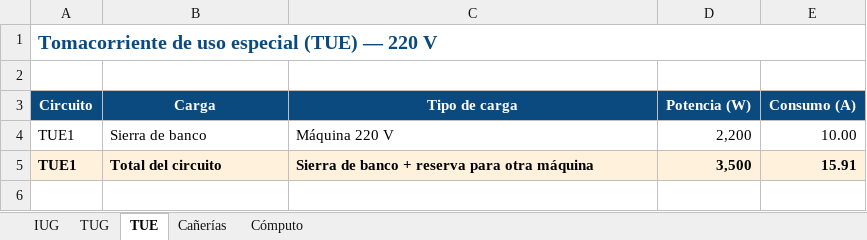
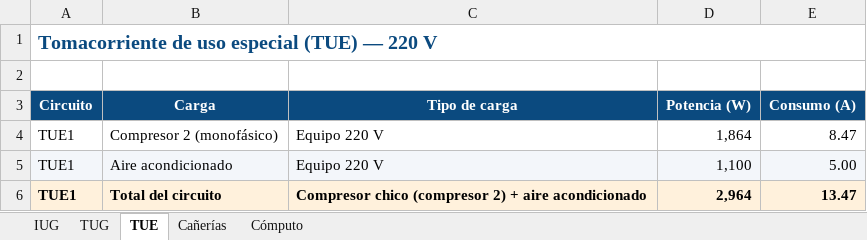
Before and after one commit to dicarlantoniooctavio-create/carpinteria-vortex, an Excel workbook: PRINCIPAL/01_Proyecto_Organizado/instalacion-electrica/calculos/Planillas_Carpinteria_Vortex.xlsx, sheet TUE, drawn as a sheet; values as stored, in another font and other column widths than the file's, no borders; addresses are those after the commit; the diff names each change by its address in the sheet, - before the commit and + after, or states it on an @@ line.

Commit message:
Presentación revisada: datos completos y sin trabajos en curso
- Presentación: topográficos en lugar de "seguimos trabajando", diapositivas de mantenimiento/HyS y de normas, roles del equipo, numeración de piezas igual al despiece y cierre con lo hecho.
- Fuera el render del tablero del simulador y la presentación/informe TK-VA desactualizados.
- Informe, web y README sin pendientes; copias de docs y planillas actualizadas.

```diff
--- a/PRINCIPAL/01_Proyecto_Organizado/instalacion-electrica/calculos/Planillas_Carpinteria_Vortex.xlsx (sheet TUE)
+++ b/PRINCIPAL/01_Proyecto_Organizado/instalacion-electrica/calculos/Planillas_Carpinteria_Vortex.xlsx (sheet TUE)
+row 4: TUE1 | Compresor 2 (monofásico) | Equipo 220 V | 1,864 | 8.47
-A5:E5 fill: none
+A5:E5 fill: #F3F6FA
-B5 (Carga): Sierra de banco
+B5 (Carga): Aire acondicionado
-C5 (Tipo de carga): Máquina 220 V
+C5 (Tipo de carga): Equipo 220 V
-D5 (Potencia (W)): 2,200
+D5 (Potencia (W)): 1,100
-E5 (Consumo (A)): 10.00
+E5 (Consumo (A)): 5.00
-C6 (Tipo de carga): Sierra de banco + reserva para otra máquina
+C6 (Tipo de carga): Compresor chico (compresor 2) + aire acondicionado
-D6 (Potencia (W)): 3,500
+D6 (Potencia (W)): 2,964
-E6 (Consumo (A)): 15.91
+E6 (Consumo (A)): 13.47
```
Also changed, not shown: sheet Cómputo, sheet IUG, sheet Cañerías, sheet TUG, formulas that keep their value, 21 other files.
